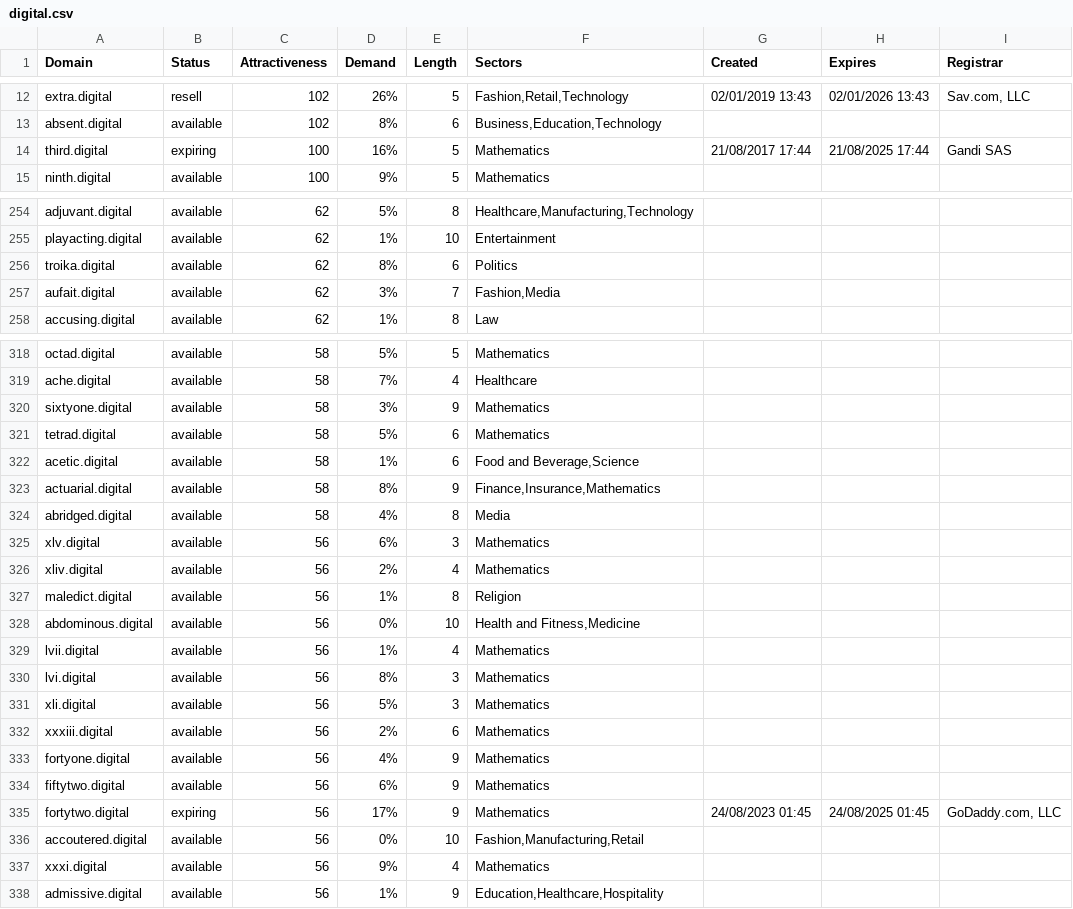
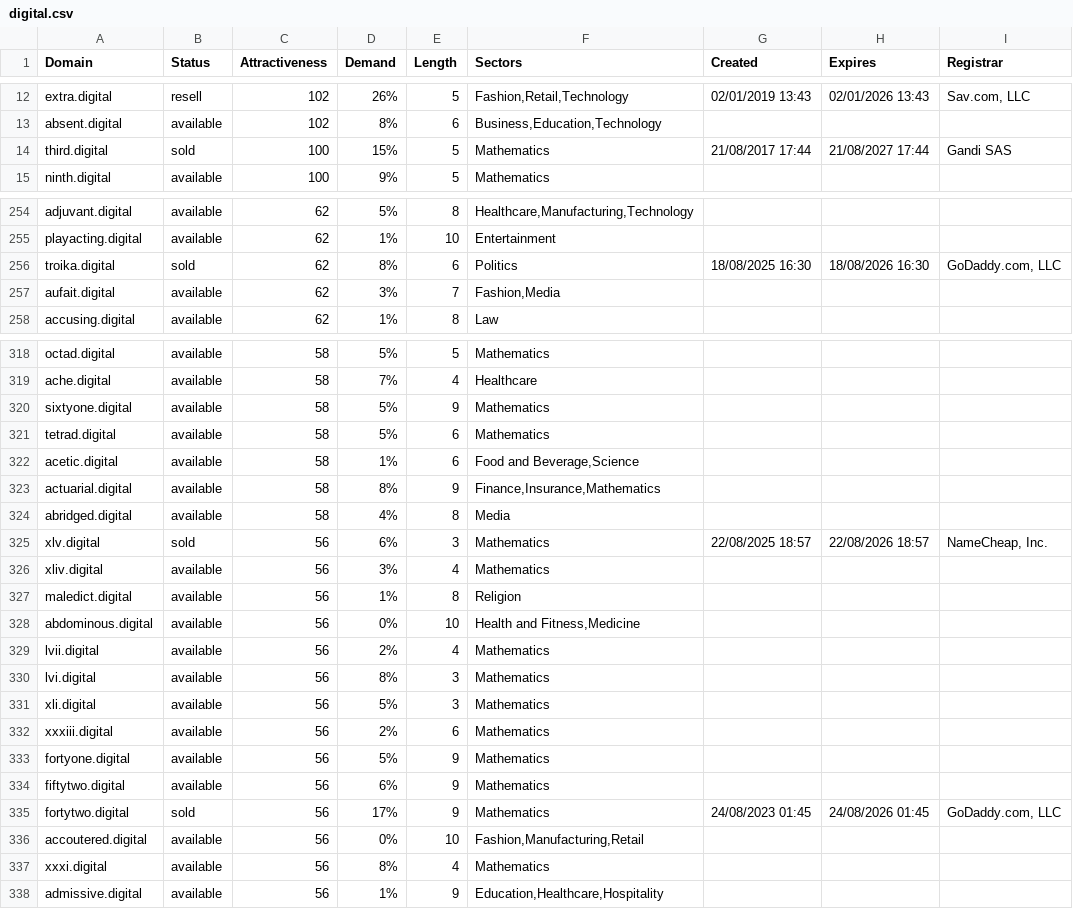
Before and after one commit to UniqueDomains/digital-oneword-domains, a CSV file: digital.csv, drawn as a sheet; only a part is shown, gaps mark what is left out; the diff covers the shown part only.

Commit message:
Domains update

```diff
--- a/digital.csv
+++ b/digital.csv
@@ -13,3 +13,3 @@ extra.digital,resell,102,26%,5,"Fashion,Retail,Technology",02/01/2019 13:43,02/0
 absent.digital,available,102,8%,6,"Business,Education,Technology",,,
-third.digital,expiring,100,16%,5,Mathematics,21/08/2017 17:44,21/08/2025 17:44,Gandi SAS
+third.digital,sold,100,15%,5,Mathematics,21/08/2017 17:44,21/08/2027 17:44,Gandi SAS
 ninth.digital,available,100,9%,5,Mathematics,,,
@@ -255,3 +255,3 @@ adjuvant.digital,available,62,5%,8,"Healthcare,Manufacturing,Technology",,,
 playacting.digital,available,62,1%,10,Entertainment,,,
-troika.digital,available,62,8%,6,Politics,,,
+troika.digital,sold,62,8%,6,Politics,18/08/2025 16:30,18/08/2026 16:30,"GoDaddy.com, LLC"
 aufait.digital,available,62,3%,7,"Fashion,Media",,,
@@ -319,3 +319,3 @@ octad.digital,available,58,5%,5,Mathematics,,,
 ache.digital,available,58,7%,4,Healthcare,,,
-sixtyone.digital,available,58,3%,9,Mathematics,,,
+sixtyone.digital,available,58,5%,9,Mathematics,,,
 tetrad.digital,available,58,5%,6,Mathematics,,,
@@ -324,7 +324,7 @@ actuarial.digital,available,58,8%,9,"Finance,Insurance,Mathematics",,,
 abridged.digital,available,58,4%,8,Media,,,
-xlv.digital,available,56,6%,3,Mathematics,,,
-xliv.digital,available,56,2%,4,Mathematics,,,
+xlv.digital,sold,56,6%,3,Mathematics,22/08/2025 18:57,22/08/2026 18:57,"NameCheap, Inc."
+xliv.digital,available,56,3%,4,Mathematics,,,
 maledict.digital,available,56,1%,8,Religion,,,
 abdominous.digital,available,56,0%,10,"Health and Fitness,Medicine",,,
-lvii.digital,available,56,1%,4,Mathematics,,,
+lvii.digital,available,56,2%,4,Mathematics,,,
 lvi.digital,available,56,8%,3,Mathematics,,,
@@ -332,7 +332,7 @@ xli.digital,available,56,5%,3,Mathematics,,,
 xxxiii.digital,available,56,2%,6,Mathematics,,,
-fortyone.digital,available,56,4%,9,Mathematics,,,
+fortyone.digital,available,56,5%,9,Mathematics,,,
 fiftytwo.digital,available,56,6%,9,Mathematics,,,
-fortytwo.digital,expiring,56,17%,9,Mathematics,24/08/2023 01:45,24/08/2025 01:45,"GoDaddy.com, LLC"
+fortytwo.digital,sold,56,17%,9,Mathematics,24/08/2023 01:45,24/08/2026 01:45,"GoDaddy.com, LLC"
 accoutered.digital,available,56,0%,10,"Fashion,Manufacturing,Retail",,,
-xxxi.digital,available,56,9%,4,Mathematics,,,
+xxxi.digital,available,56,8%,4,Mathematics,,,
 admissive.digital,available,56,1%,9,"Education,Healthcare,Hospitality",,,
```
Also changed, not shown: 38 edited cells elsewhere in this file, 2 other files.
